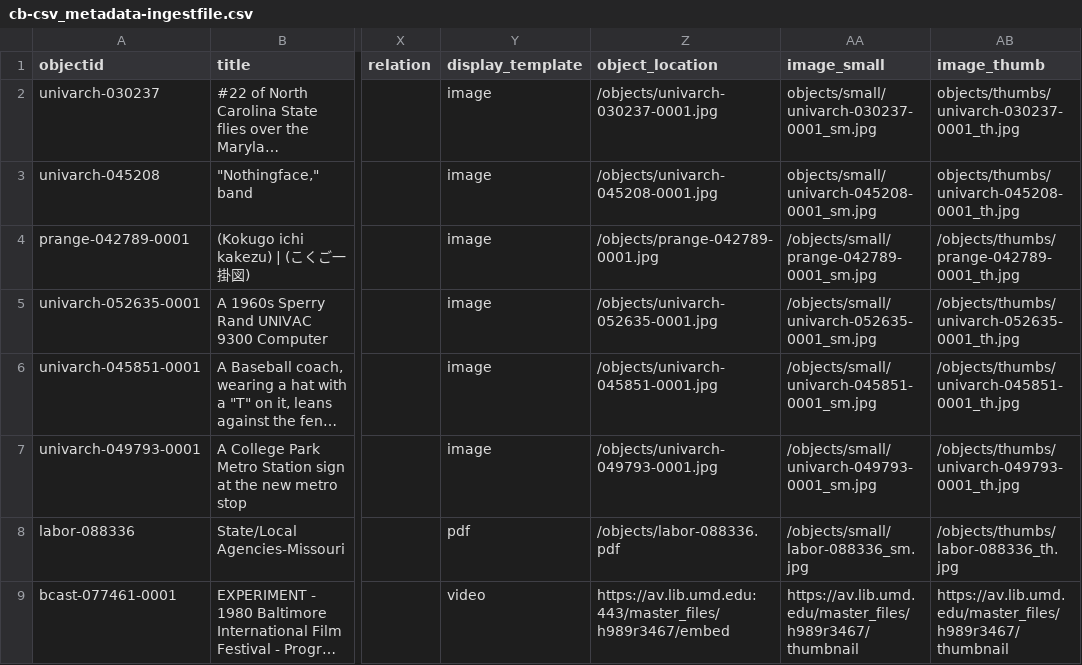
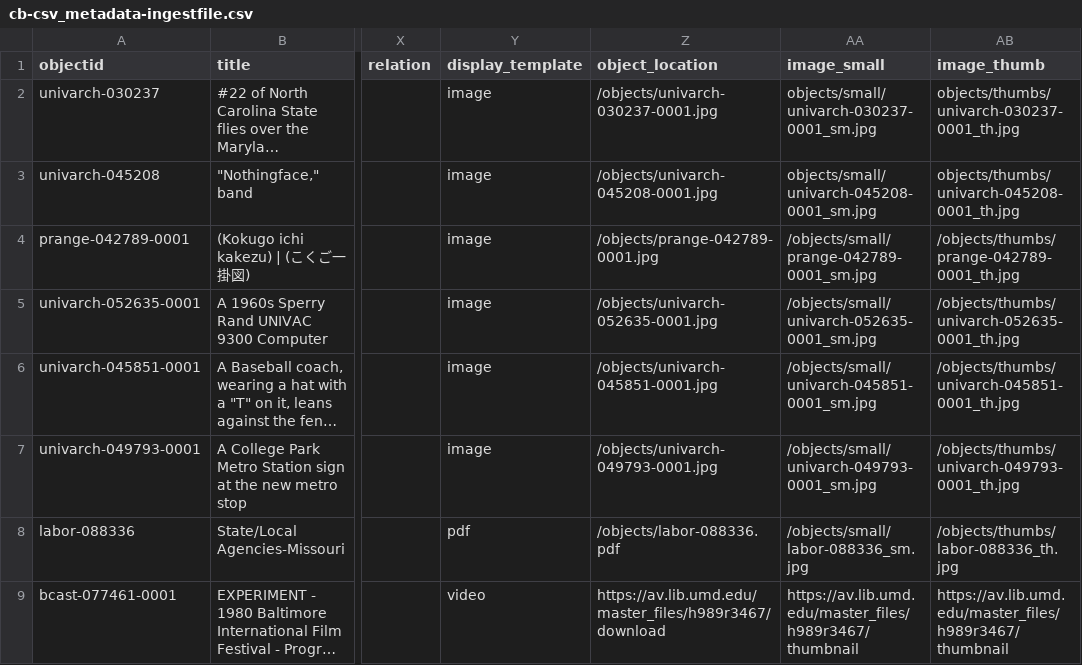
Before and after one commit to notmarian/cb-csv, a CSV file: _data/cb-csv_metadata-ingestfile.csv, drawn as a sheet; only a part is shown, gaps mark what is left out; long unchanged cells end in …; the diff names each change by its address in the sheet, - before the commit and + after, or states it on an @@ line.

Commit message:
testing download link and not embed

```diff
--- a/_data/cb-csv_metadata-ingestfile.csv
+++ b/_data/cb-csv_metadata-ingestfile.csv
-Z9 (object_location): https://av.lib.umd.edu:443/master_files/h989r3467/embed
+Z9 (object_location): https://av.lib.umd.edu/master_files/h989r3467/download
```
